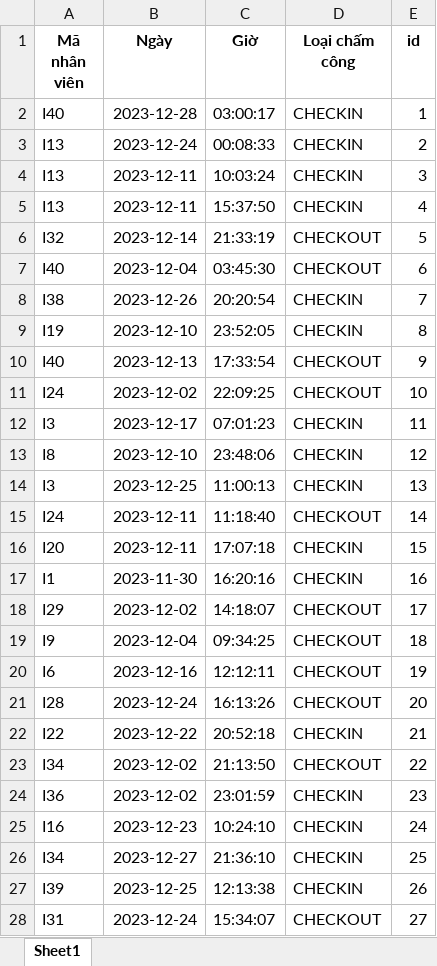
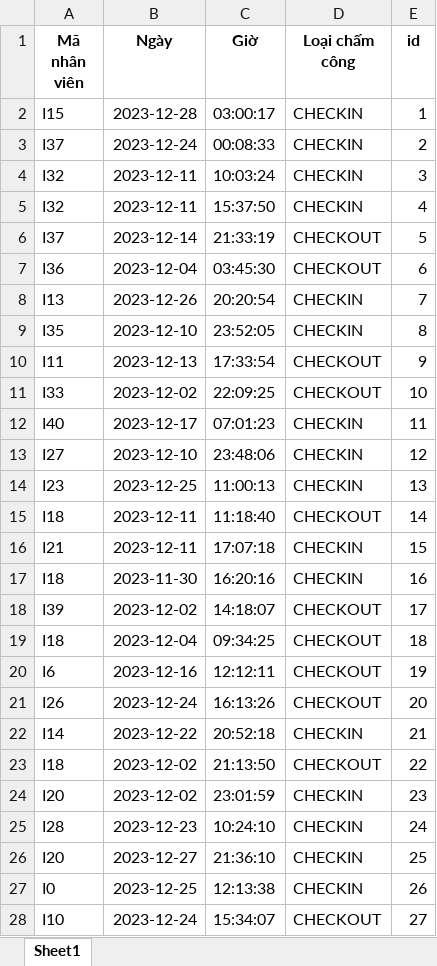
Before and after one commit to AnhDucVu-Hust/TKXDPM, an Excel workbook: BTL_TKXDPM/src/main/java/com/btl_tkxdpm/cham_cong_data (2).xlsx, sheet Sheet1, drawn as a sheet; only a part is shown; values as stored, in another font and other column widths than the file's, no borders; the diff covers the shown part only; the diff names each change by its address in the sheet, - before the commit and + after, or states it on an @@ line.

```diff
--- a/BTL_TKXDPM/src/main/java/com/btl_tkxdpm/cham_cong_data (2).xlsx (sheet Sheet1)
+++ b/BTL_TKXDPM/src/main/java/com/btl_tkxdpm/cham_cong_data (2).xlsx (sheet Sheet1)
-A2 (Mã nhân viên): I40
+A2 (Mã nhân viên): I15
-A3 (Mã nhân viên): I13
+A3 (Mã nhân viên): I37
-A4:A5 (Mã nhân viên): I13
+A4:A5 (Mã nhân viên): I32
-A6 (Mã nhân viên): I32
+A6 (Mã nhân viên): I37
-A7 (Mã nhân viên): I40
+A7 (Mã nhân viên): I36
-A8 (Mã nhân viên): I38
+A8 (Mã nhân viên): I13
-A9 (Mã nhân viên): I19
+A9 (Mã nhân viên): I35
-A10 (Mã nhân viên): I40
+A10 (Mã nhân viên): I11
-A11 (Mã nhân viên): I24
+A11 (Mã nhân viên): I33
-A12 (Mã nhân viên): I3
+A12 (Mã nhân viên): I40
-A13 (Mã nhân viên): I8
+A13 (Mã nhân viên): I27
-A14 (Mã nhân viên): I3
+A14 (Mã nhân viên): I23
-A15 (Mã nhân viên): I24
+A15 (Mã nhân viên): I18
-A16 (Mã nhân viên): I20
+A16 (Mã nhân viên): I21
-A17 (Mã nhân viên): I1
+A17 (Mã nhân viên): I18
-A18 (Mã nhân viên): I29
+A18 (Mã nhân viên): I39
-A19 (Mã nhân viên): I9
+A19 (Mã nhân viên): I18
-A21 (Mã nhân viên): I28
+A21 (Mã nhân viên): I26
-A22 (Mã nhân viên): I22
+A22 (Mã nhân viên): I14
-A23 (Mã nhân viên): I34
+A23 (Mã nhân viên): I18
-A24 (Mã nhân viên): I36
+A24 (Mã nhân viên): I20
-A25 (Mã nhân viên): I16
+A25 (Mã nhân viên): I28
-A26 (Mã nhân viên): I34
+A26 (Mã nhân viên): I20
-A27 (Mã nhân viên): I39
+A27 (Mã nhân viên): I0
-A28 (Mã nhân viên): I31
+A28 (Mã nhân viên): I10
```
Also changed, not shown: 2 added rows and 74 edited cells elsewhere in this sheet, formulas that keep their value, 10 other files.
